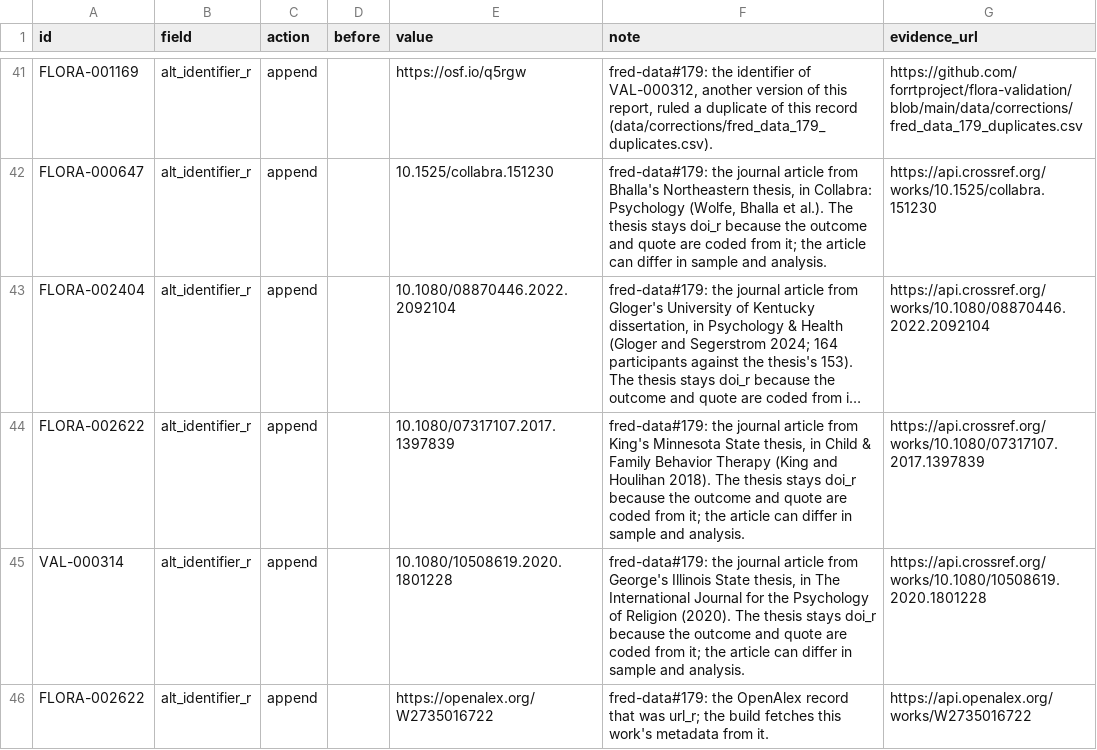
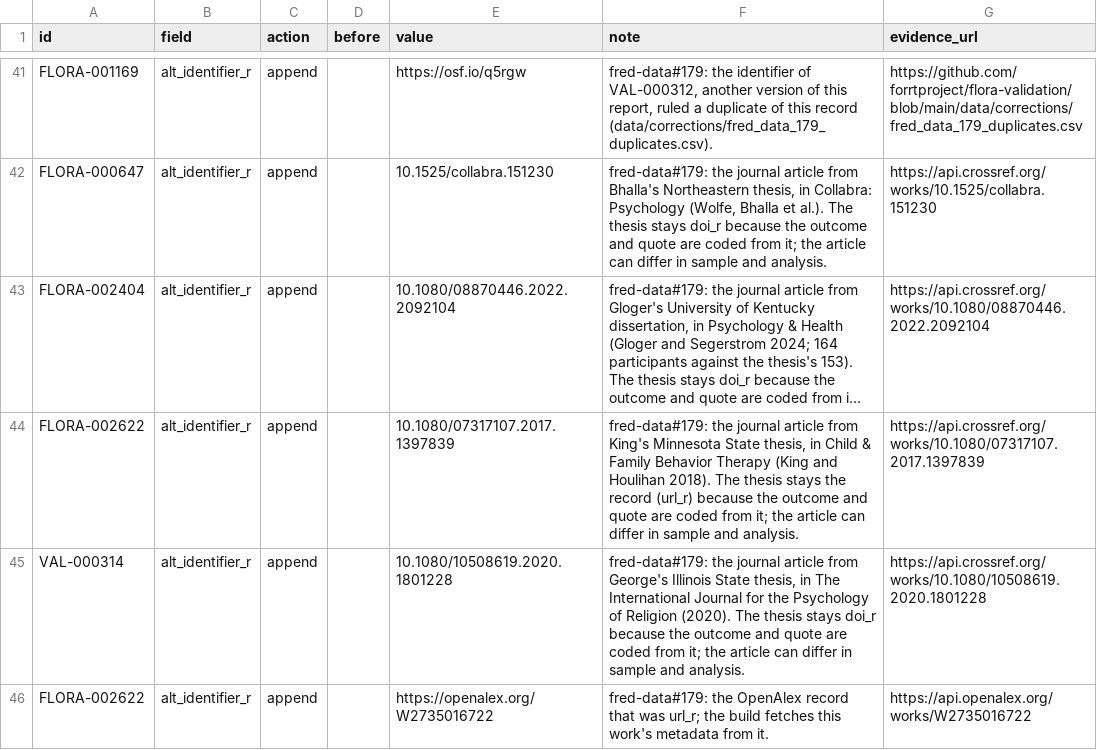
Before and after one commit to forrtproject/flora-validation, a CSV file: data/corrections/fred_data_179_fields.csv, drawn as a sheet; only a part is shown, gaps mark what is left out; long unchanged cells end in …; the diff names each change by its address in the sheet, - before the commit and + after, or states it on an @@ line.

```diff
--- a/data/corrections/fred_data_179_fields.csv
+++ b/data/corrections/fred_data_179_fields.csv
-F44 (note): …thesis stays doi_r because the…
+F44 (note): …thesis stays the record (url_r) because the…
```
Also changed, not shown: data/corrections/fred_data_179_published_version_review.csv, 7 other files.
